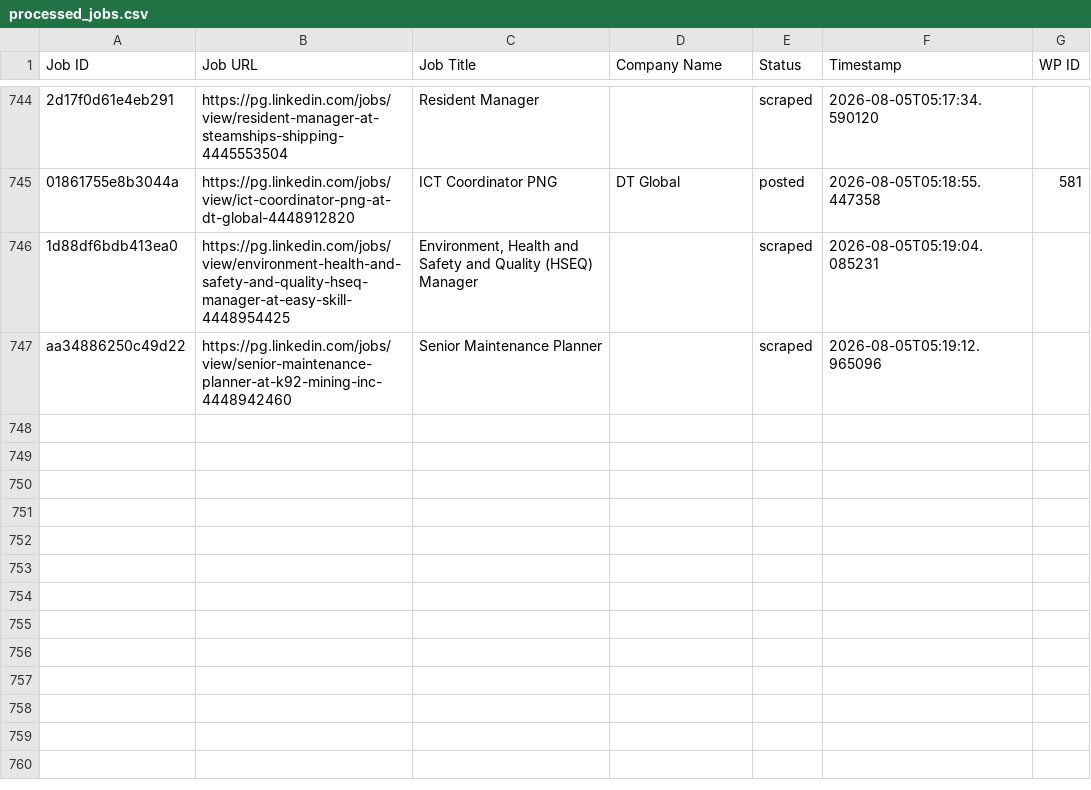
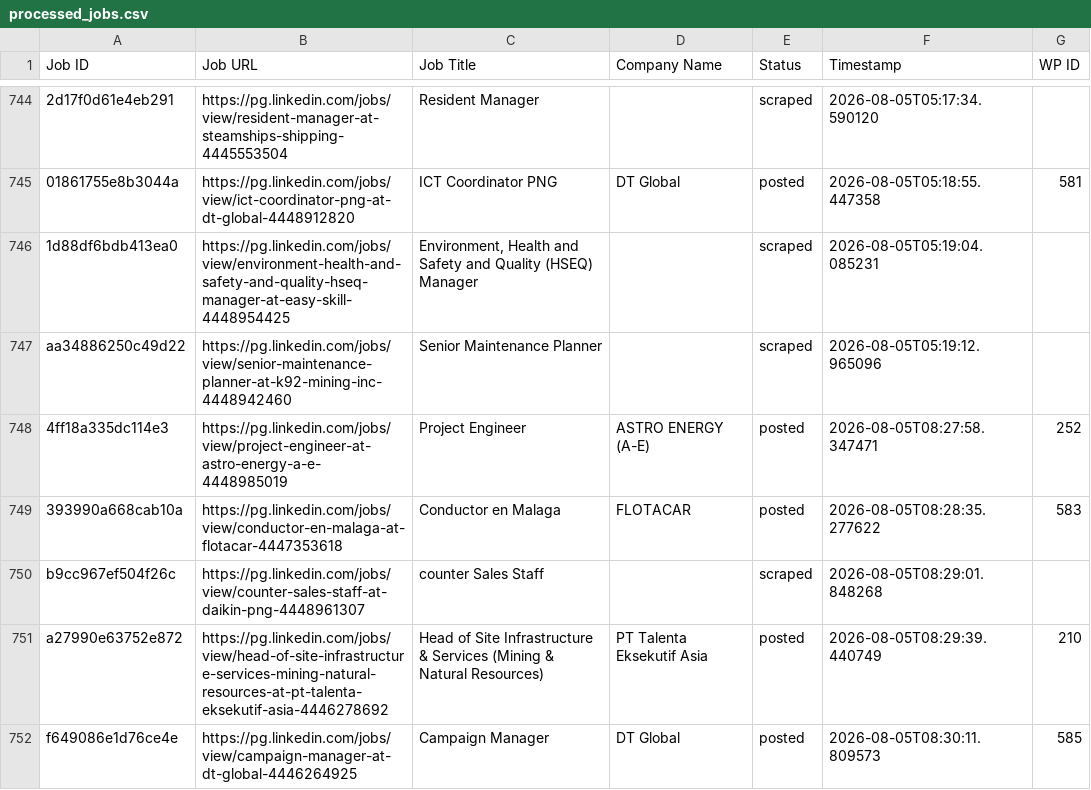
Before and after one commit to innovationinc2000/pg, a CSV file: processed_jobs.csv, drawn as a sheet; only a part is shown, gaps mark what is left out; the diff names each change by its address in the sheet, - before the commit and + after, or states it on an @@ line.

```diff
--- a/processed_jobs.csv
+++ b/processed_jobs.csv
+row 748: 4ff18a335dc114e3 | https://pg.linkedin.com/jobs/view/project-engineer-at-astro-energy-a-e-4448985019 | Project Engineer | ASTRO ENERGY (A-E) | posted | 2026-08-05T08:27:58.347471 | 252
+row 749: 393990a668cab10a | https://pg.linkedin.com/jobs/view/conductor-en-malaga-at-flotacar-4447353618 | Conductor en Malaga | FLOTACAR | posted | 2026-08-05T08:28:35.277622 | 583
+row 750: b9cc967ef504f26c | https://pg.linkedin.com/jobs/view/counter-sales-staff-at-daikin-png-4448961307 | counter Sales Staff |  | scraped | 2026-08-05T08:29:01.848268
+row 751: a27990e63752e872 | https://pg.linkedin.com/jobs/view/head-of-site-infrastructure-services-mining-natural-resources-at-pt-talenta-eksekutif-asia-4446278692 | Head of Site Infrastructure & Services (Mining & Natural Resources) | PT Talenta Eksekutif Asia | posted | 2026-08-05T08:29:39.440749 | 210
+row 752: f649086e1d76ce4e | https://pg.linkedin.com/jobs/view/campaign-manager-at-dt-global-4446264925 | Campaign Manager | DT Global | posted | 2026-08-05T08:30:11.809573 | 585
```
